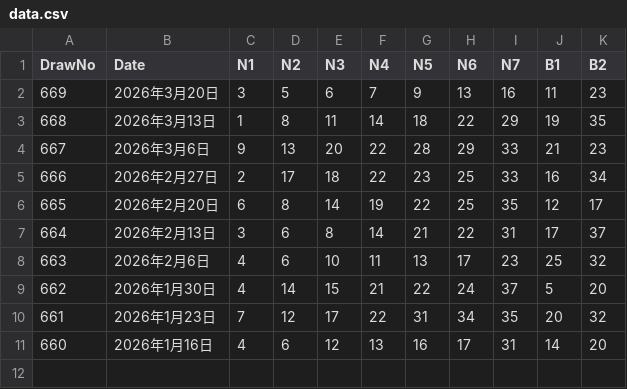
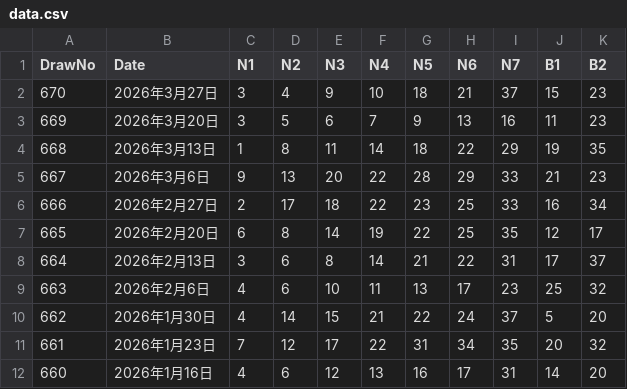
Before and after one commit to zhiyong917/Loto7SmartPicker, a CSV file: data.csv, drawn as a sheet; the diff names each change by its address in the sheet, - before the commit and + after, or states it on an @@ line.

Commit message:
20260401

```diff
--- a/data.csv
+++ b/data.csv
+row 2: 670 | 2026年3月27日 | 3 | 4 | 9 | 10 | 18 | 21 | 37 | 15 | 23
```
